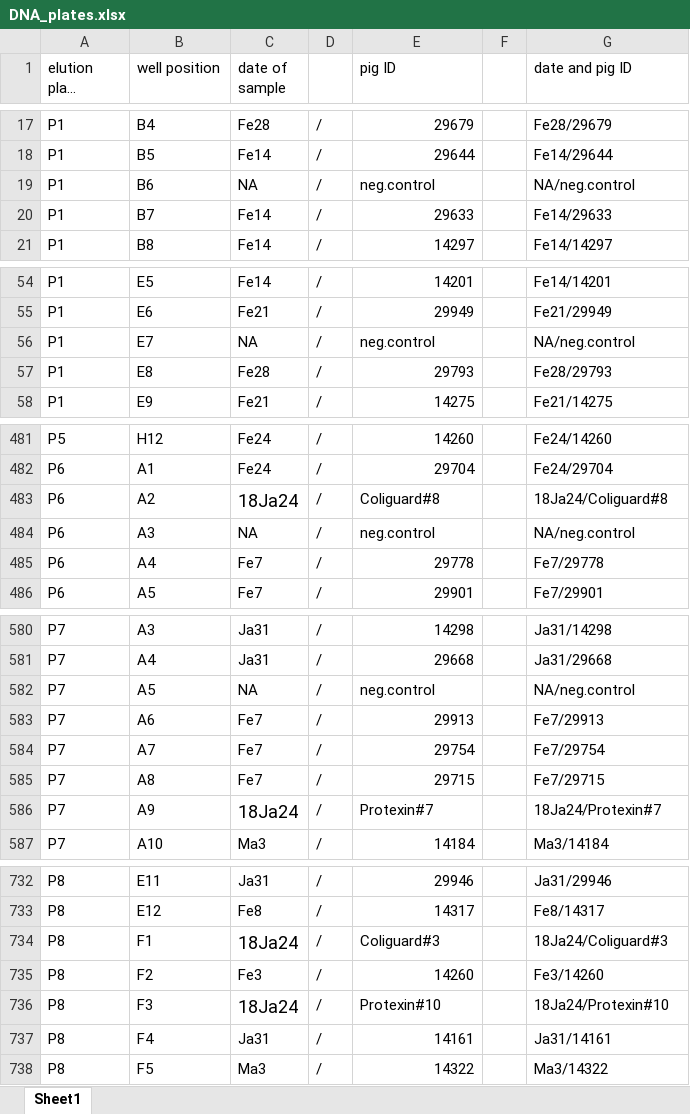
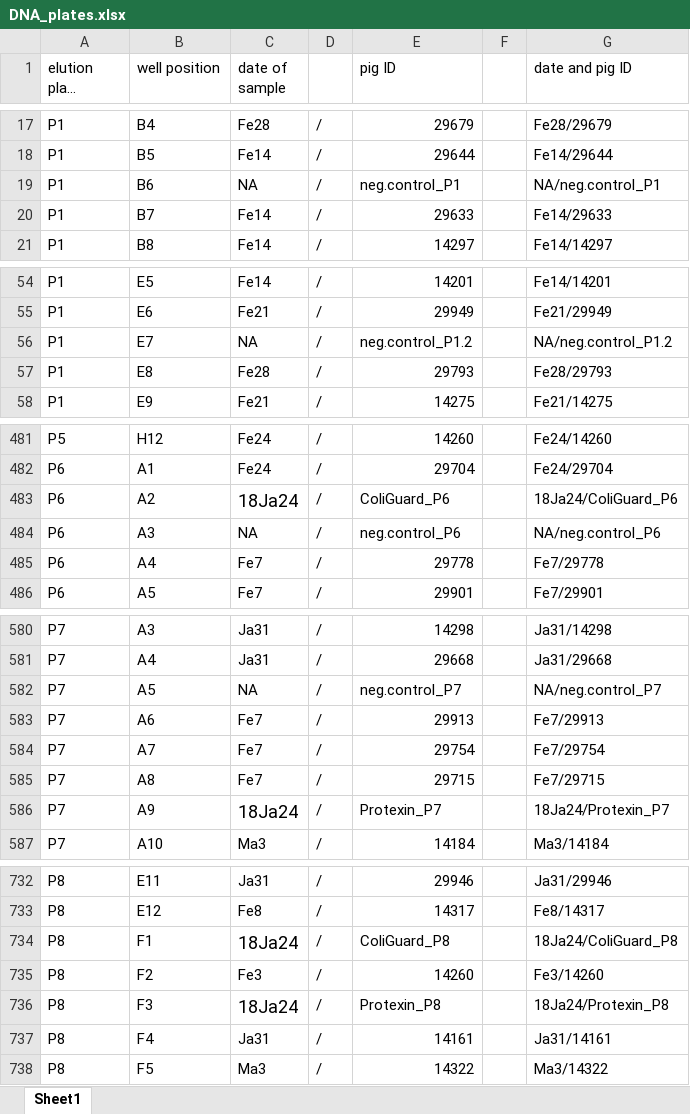
Before and after one commit to koadman/metapigs, an Excel workbook: source_data/DNA_plates.xlsx, sheet Sheet1, drawn as a sheet; only a part is shown, gaps mark what is left out; long unchanged cells end in …; values as stored, in another font and other column widths than the file's, no borders; the diff covers the shown part only; the diff names each change by its address in the sheet, - before the commit and + after, or states it on an @@ line.

```diff
--- a/source_data/DNA_plates.xlsx (sheet Sheet1)
+++ b/source_data/DNA_plates.xlsx (sheet Sheet1)
-E19 (pig ID): neg.control
+E19 (pig ID): neg.control_P1
-G19 (date and pig ID): NA/neg.control
+G19 (date and pig ID): NA/neg.control_P1
-E56 (pig ID): neg.control
+E56 (pig ID): neg.control_P1.2
-G56 (date and pig ID): NA/neg.control
+G56 (date and pig ID): NA/neg.control_P1.2
-E483 (pig ID): Coliguard#8
+E483 (pig ID): ColiGuard_P6
-G483 (date and pig ID): 18Ja24/Coliguard#8
+G483 (date and pig ID): 18Ja24/ColiGuard_P6
-E484 (pig ID): neg.control
+E484 (pig ID): neg.control_P6
-G484 (date and pig ID): NA/neg.control
+G484 (date and pig ID): NA/neg.control_P6
-E582 (pig ID): neg.control
+E582 (pig ID): neg.control_P7
-G582 (date and pig ID): NA/neg.control
+G582 (date and pig ID): NA/neg.control_P7
-E586 (pig ID): Protexin#7
+E586 (pig ID): Protexin_P7
-G586 (date and pig ID): 18Ja24/Protexin#7
+G586 (date and pig ID): 18Ja24/Protexin_P7
-E734 (pig ID): Coliguard#3
+E734 (pig ID): ColiGuard_P8
-G734 (date and pig ID): 18Ja24/Coliguard#3
+G734 (date and pig ID): 18Ja24/ColiGuard_P8
-E736 (pig ID): Protexin#10
+E736 (pig ID): Protexin_P8
-G736 (date and pig ID): 18Ja24/Protexin#10
+G736 (date and pig ID): 18Ja24/Protexin_P8
```
Also changed, not shown: 54 edited cells elsewhere in this sheet, source_data/pigs_samples_IDs_for_NCBI.xlsx, 2 other files.
